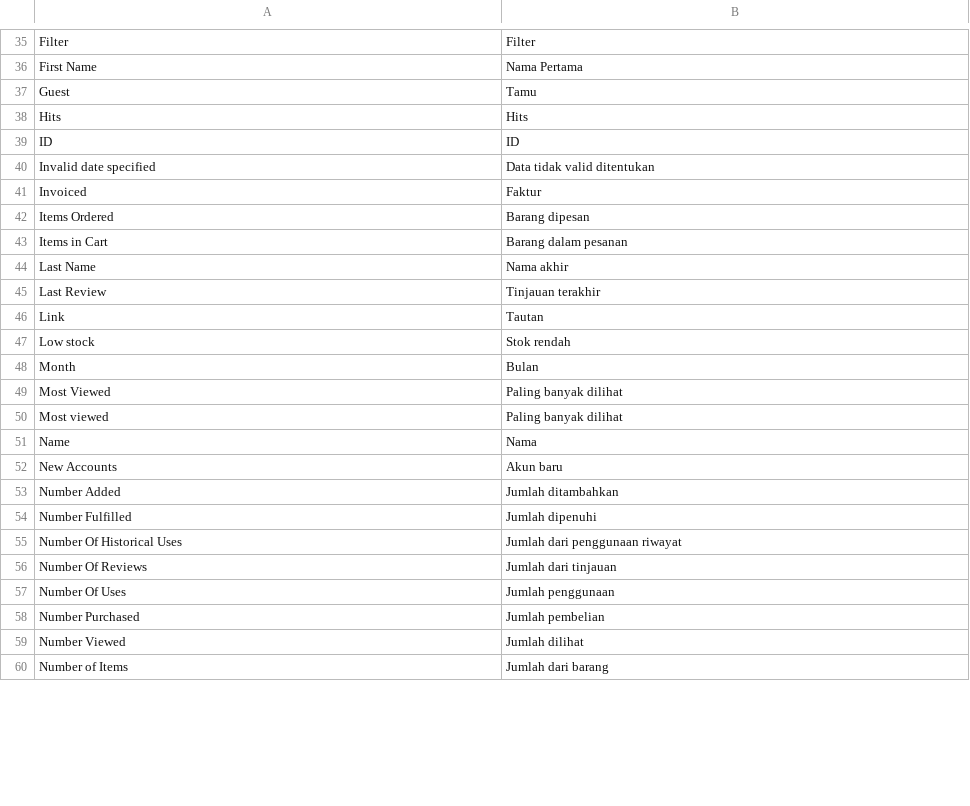
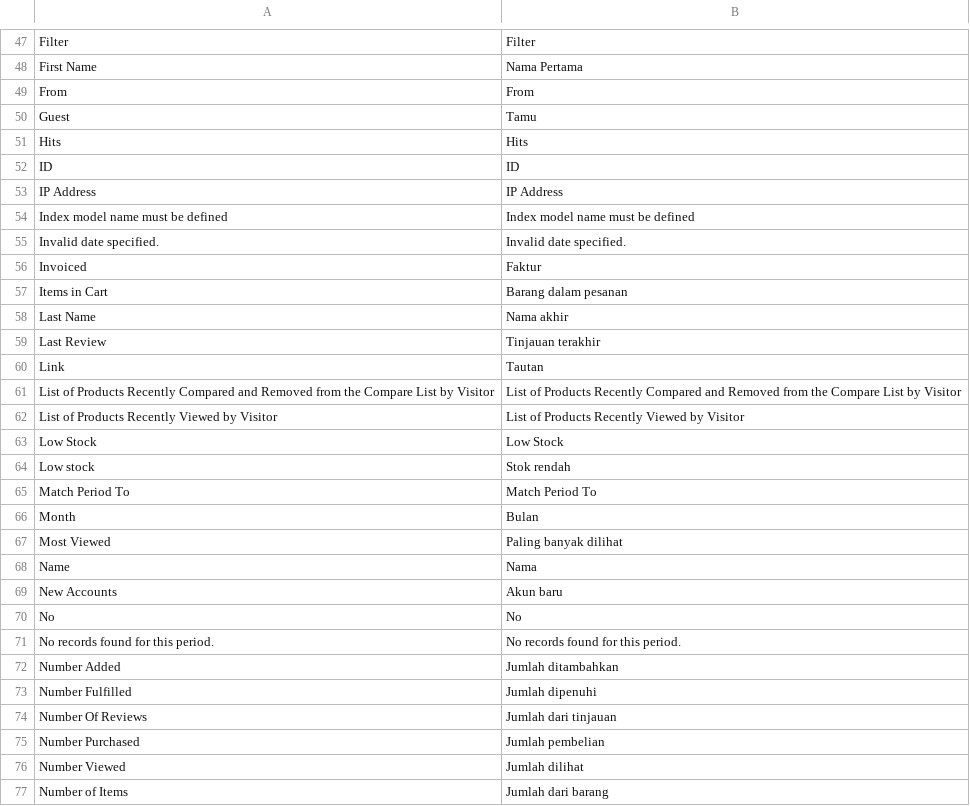
Before and after one commit to bippo/magento-id, a CSV file: app/locale/id_ID/Mage_Reports.csv, drawn as a sheet; only a part is shown, gaps mark what is left out; removed rows and columns are numbered as before the commit, all else as after; the diff covers the shown part only; the diff names each change by its address in the sheet, - before the commit and + after, or states it on an @@ line.

```diff
--- a/app/locale/id_ID/Mage_Reports.csv
+++ b/app/locale/id_ID/Mage_Reports.csv
+row 49: From | From
-row 40: Invalid date specified | Data tidak valid ditentukan
+row 53: IP Address | IP Address
+row 54: Index model name must be defined | Index model name must be defined
+row 55: Invalid date specified. | Invalid date specified.
-row 42: Items Ordered | Barang dipesan
+row 61: List of Products Recently Compared and Removed from the Compare List by Visitor | List of Products Recently Compared and Removed from the Compare List by Visitor
+row 62: List of Products Recently Viewed by Visitor | List of Products Recently Viewed by Visitor
+row 63: Low Stock | Low Stock
+row 65: Match Period To | Match Period To
-row 50: Most viewed | Paling banyak dilihat
+row 70: No | No
+row 71: No records found for this period. | No records found for this period.
-row 55: Number Of Historical Uses | Jumlah dari penggunaan riwayat
-row 57: Number Of Uses | Jumlah penggunaan
```
Also changed, not shown: 52 added rows and 26 removed rows elsewhere in this file, app/locale/id_ID/Mage_Customer.csv, app/locale/id_ID/Mage_Eav.csv, 50 other files.
